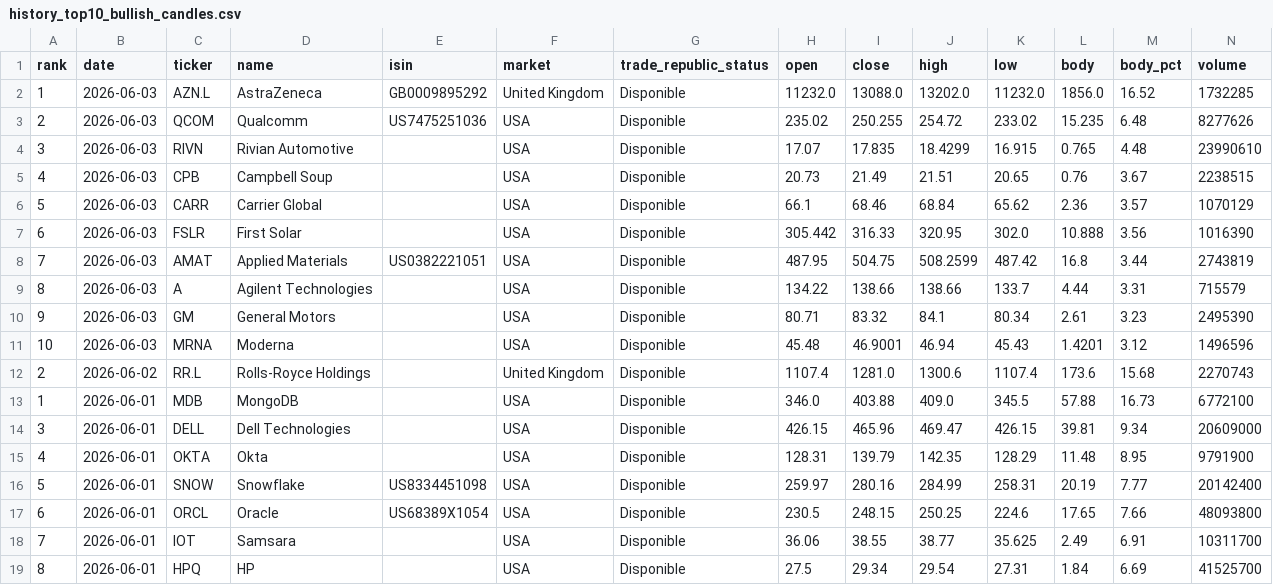
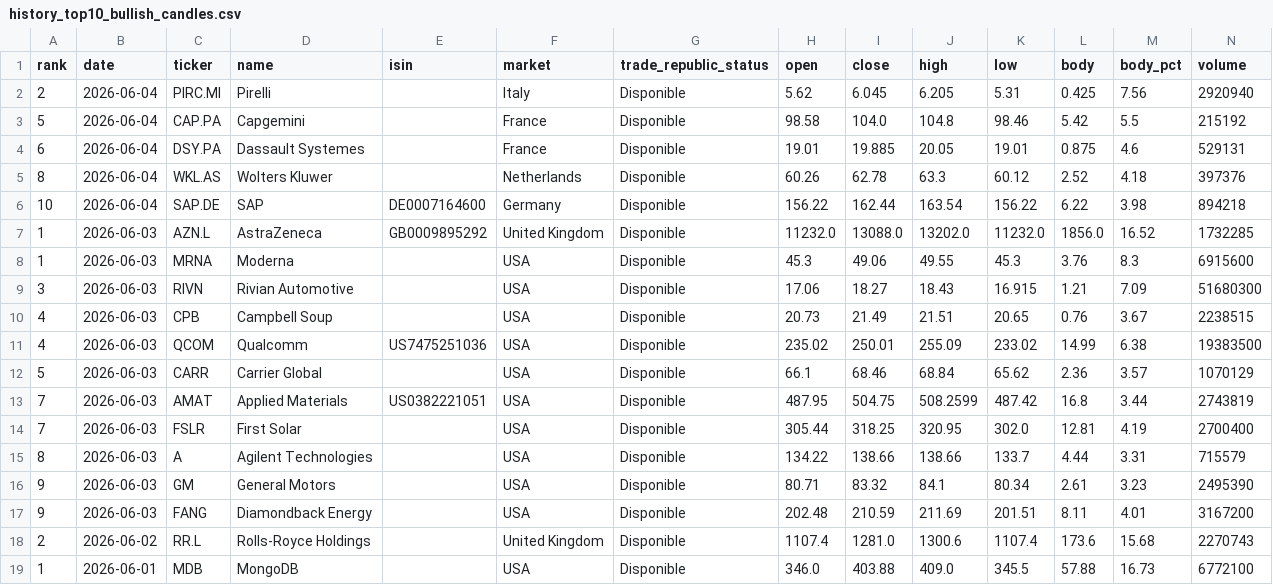
Before and after one commit to instialejandro-stack/stock-candle-scanner-actions, a CSV file: output/history_top10_bullish_candles.csv, drawn as a sheet; only a part is shown; the shorter side is filled out with more unchanged rows.

```diff
--- a/output/history_top10_bullish_candles.csv
+++ b/output/history_top10_bullish_candles.csv
@@ -1,12 +1,18 @@
 rank,date,ticker,name,isin,market,trade_republic_status,open,close,high,low,body,body_pct,volume
+2,2026-06-04,PIRC.MI,Pirelli,,Italy,Disponible,5.62,6.045,6.205,5.31,0.425,7.56,2920940
+5,2026-06-04,CAP.PA,Capgemini,,France,Disponible,98.58,104.0,104.8,98.46,5.42,5.5,215192
+6,2026-06-04,DSY.PA,Dassault Systemes,,France,Disponible,19.01,19.885,20.05,19.01,0.875,4.6,529131
+8,2026-06-04,WKL.AS,Wolters Kluwer,,Netherlands,Disponible,60.26,62.78,63.3,60.12,2.52,4.18,397376
+10,2026-06-04,SAP.DE,SAP,DE0007164600,Germany,Disponible,156.22,162.44,163.54,156.22,6.22,3.98,894218
 1,2026-06-03,AZN.L,AstraZeneca,GB0009895292,United Kingdom,Disponible,11232.0,13088.0,13202.0,11232.0,1856.0,16.52,1732285
-2,2026-06-03,QCOM,Qualcomm,US7475251036,USA,Disponible,235.02,250.255,254.72,233.02,15.235,6.48,8277626
-3,2026-06-03,RIVN,Rivian Automotive,,USA,Disponible,17.07,17.835,18.4299,16.915,0.765,4.48,23990610
+1,2026-06-03,MRNA,Moderna,,USA,Disponible,45.3,49.06,49.55,45.3,3.76,8.3,6915600
+3,2026-06-03,RIVN,Rivian Automotive,,USA,Disponible,17.06,18.27,18.43,16.915,1.21,7.09,51680300
 4,2026-06-03,CPB,Campbell Soup,,USA,Disponible,20.73,21.49,21.51,20.65,0.76,3.67,2238515
+4,2026-06-03,QCOM,Qualcomm,US7475251036,USA,Disponible,235.02,250.01,255.09,233.02,14.99,6.38,19383500
 5,2026-06-03,CARR,Carrier Global,,USA,Disponible,66.1,68.46,68.84,65.62,2.36,3.57,1070129
-6,2026-06-03,FSLR,First Solar,,USA,Disponible,305.442,316.33,320.95,302.0,10.888,3.56,1016390
 7,2026-06-03,AMAT,Applied Materials,US0382221051,USA,Disponible,487.95,504.75,508.2599,487.42,16.8,3.44,2743819
+7,2026-06-03,FSLR,First Solar,,USA,Disponible,305.44,318.25,320.95,302.0,12.81,4.19,2700400
 8,2026-06-03,A,Agilent Technologies,,USA,Disponible,134.22,138.66,138.66,133.7,4.44,3.31,715579
 9,2026-06-03,GM,General Motors,,USA,Disponible,80.71,83.32,84.1,80.34,2.61,3.23,2495390
-10,2026-06-03,MRNA,Moderna,,USA,Disponible,45.48,46.9001,46.94,45.43,1.4201,3.12,1496596
+9,2026-06-03,FANG,Diamondback Energy,,USA,Disponible,202.48,210.59,211.69,201.51,8.11,4.01,3167200
 2,2026-06-02,RR.L,Rolls-Royce Holdings,,United Kingdom,Disponible,1107.4,1281.0,1300.6,1107.4,173.6,15.68,2270743
```
Also changed, not shown: output/history_intraday_candidates.csv, output/intraday_candidates.csv, 2 other files.
